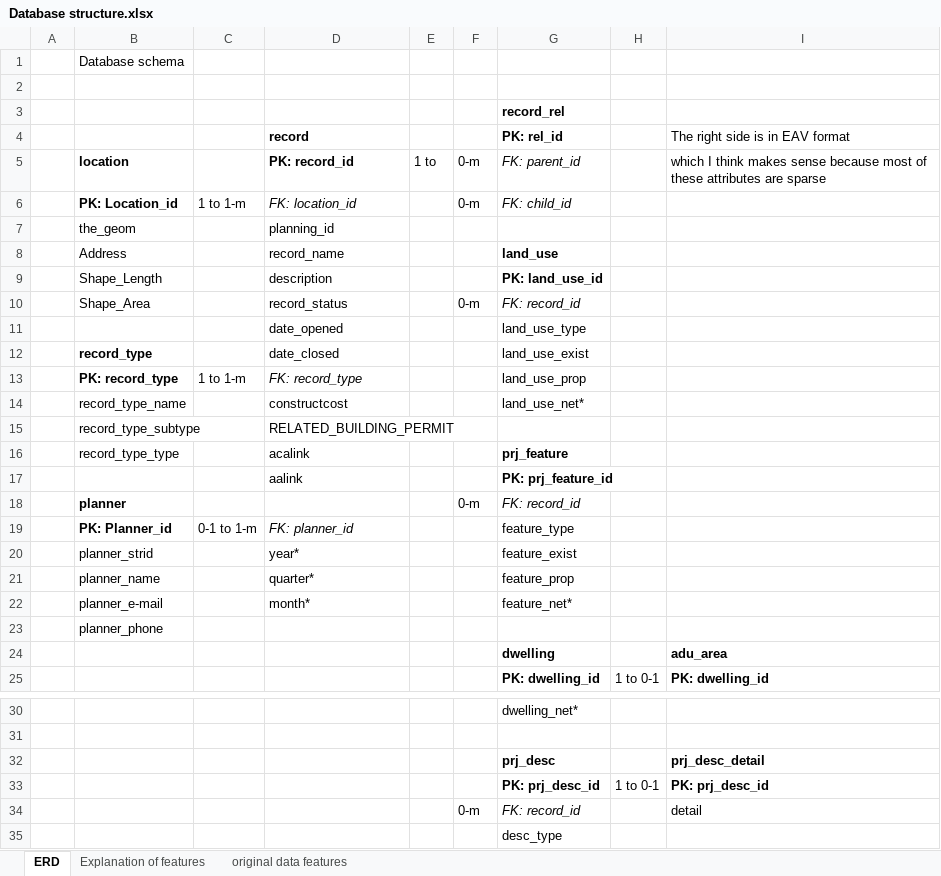
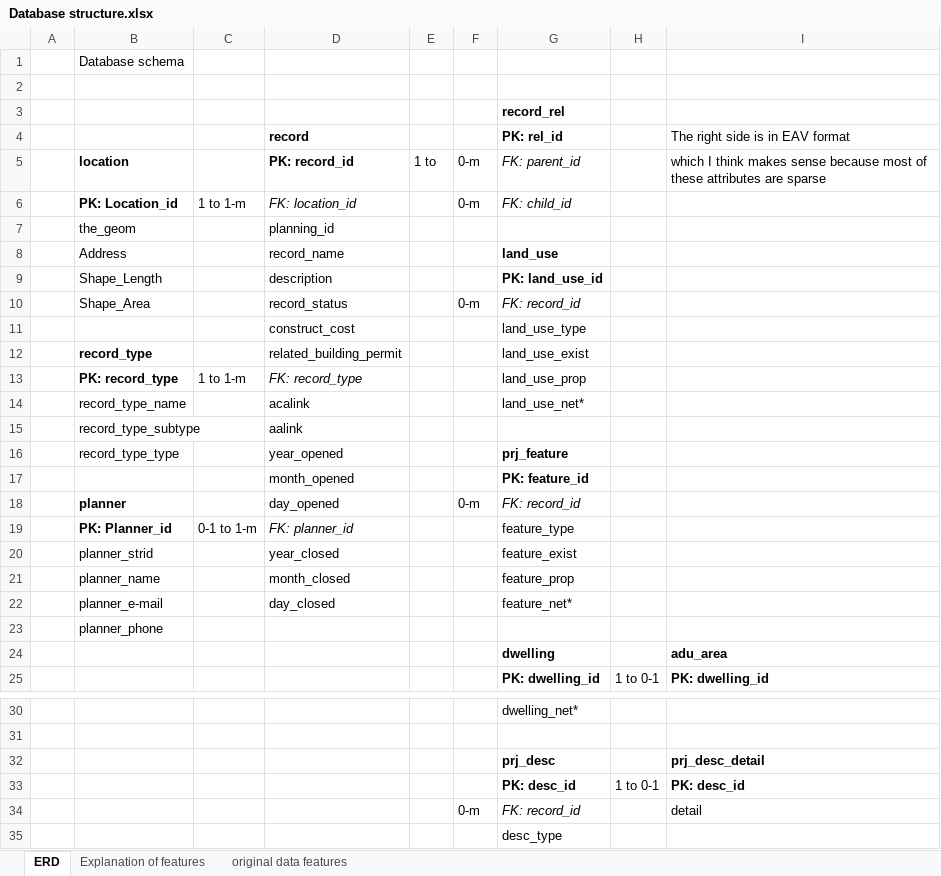
Before and after one commit to YIMBYdata/sf-planning-pipeline, an Excel workbook: Database structure.xlsx, sheet ERD, drawn as a sheet; only a part is shown, gaps mark what is left out; values as stored, in another font and other column widths than the file's, no borders; removed rows and columns are numbered as before the commit, all else as after; the diff names each change by its address in the sheet, - before the commit and + after, or states it on an @@ line.

```diff
--- a/Database structure.xlsx (sheet ERD)
+++ b/Database structure.xlsx (sheet ERD)
-D11 (record): date_opened
+D11 (record): construct_cost
-D12 (record): date_closed
+D12 (record): related_building_permit
-D14 (record): constructcost
+D14 (record): acalink
-D15 (record): RELATED_BUILDING_PERMIT
+D15 (record): aalink
-D16 (record): acalink
+D16 (record): year_opened
-row 17:  |  |  | aalink |  |  | PK: prj_feature_id
+row 17:  |  |  | month_opened |  |  | PK: feature_id
-D18 (record): (empty)
+D18 (record): day_opened
-D20 (record): year*
+D20 (record): year_closed
-D21 (record): quarter*
+D21 (record): month_closed
-D22 (record): month*
+D22 (record): day_closed
-G33 (PK: rel_id): PK: prj_desc_id
+G33 (PK: rel_id): PK: desc_id
-I33 (The right side is in EAV format): PK: prj_desc_id
+I33 (The right side is in EAV format): PK: desc_id
```
Also changed, not shown: sheet Explanation of features, 5 other files.
